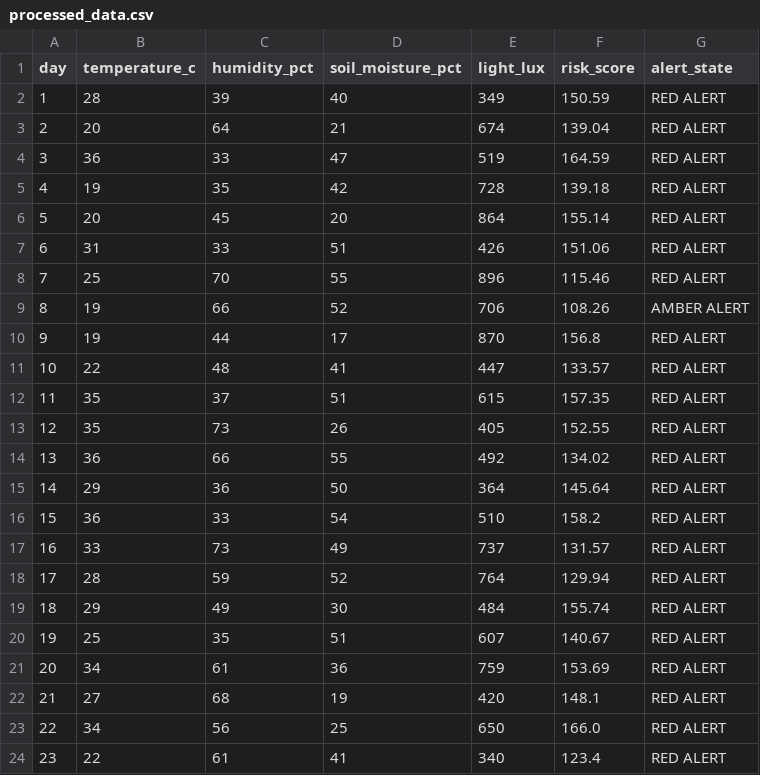
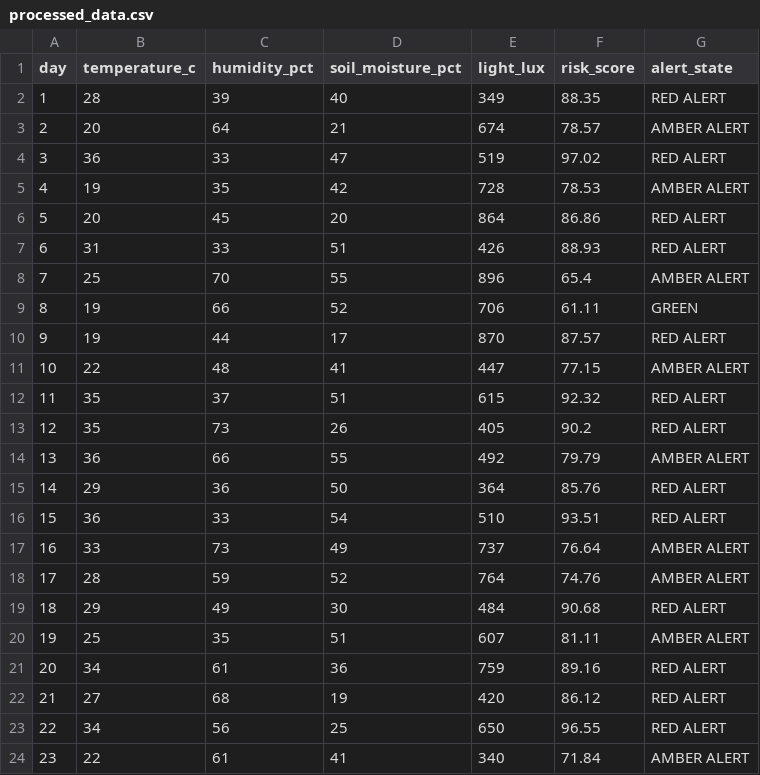
Before and after one commit to abhishek0841/ForestMonitoring, a CSV file: Artefact/processed_data.csv, drawn as a sheet; only a part is shown; the diff covers the shown part only.

```diff
--- a/Artefact/processed_data.csv
+++ b/Artefact/processed_data.csv
@@ -1,24 +1,24 @@
 day,temperature_c,humidity_pct,soil_moisture_pct,light_lux,risk_score,alert_state
-1,28,39,40,349,150.59,RED ALERT
-2,20,64,21,674,139.04,RED ALERT
-3,36,33,47,519,164.59,RED ALERT
-4,19,35,42,728,139.18,RED ALERT
-5,20,45,20,864,155.14,RED ALERT
-6,31,33,51,426,151.06,RED ALERT
-7,25,70,55,896,115.46,RED ALERT
-8,19,66,52,706,108.26,AMBER ALERT
-9,19,44,17,870,156.8,RED ALERT
-10,22,48,41,447,133.57,RED ALERT
-11,35,37,51,615,157.35,RED ALERT
-12,35,73,26,405,152.55,RED ALERT
-13,36,66,55,492,134.02,RED ALERT
-14,29,36,50,364,145.64,RED ALERT
-15,36,33,54,510,158.2,RED ALERT
-16,33,73,49,737,131.57,RED ALERT
-17,28,59,52,764,129.94,RED ALERT
-18,29,49,30,484,155.74,RED ALERT
-19,25,35,51,607,140.67,RED ALERT
-20,34,61,36,759,153.69,RED ALERT
-21,27,68,19,420,148.1,RED ALERT
-22,34,56,25,650,166.0,RED ALERT
-23,22,61,41,340,123.4,RED ALERT
+1,28,39,40,349,88.35,RED ALERT
+2,20,64,21,674,78.57,AMBER ALERT
+3,36,33,47,519,97.02,RED ALERT
+4,19,35,42,728,78.53,AMBER ALERT
+5,20,45,20,864,86.86,RED ALERT
+6,31,33,51,426,88.93,RED ALERT
+7,25,70,55,896,65.4,AMBER ALERT
+8,19,66,52,706,61.11,GREEN
+9,19,44,17,870,87.57,RED ALERT
+10,22,48,41,447,77.15,AMBER ALERT
+11,35,37,51,615,92.32,RED ALERT
+12,35,73,26,405,90.2,RED ALERT
+13,36,66,55,492,79.79,AMBER ALERT
+14,29,36,50,364,85.76,RED ALERT
+15,36,33,54,510,93.51,RED ALERT
+16,33,73,49,737,76.64,AMBER ALERT
+17,28,59,52,764,74.76,AMBER ALERT
+18,29,49,30,484,90.68,RED ALERT
+19,25,35,51,607,81.11,AMBER ALERT
+20,34,61,36,759,89.16,RED ALERT
+21,27,68,19,420,86.12,RED ALERT
+22,34,56,25,650,96.55,RED ALERT
+23,22,61,41,340,71.84,AMBER ALERT
```
Also changed, not shown: 14 edited cells elsewhere in this file, Artefact/dataset.csv, Artefact/scenario_results.csv, 3 other files.
